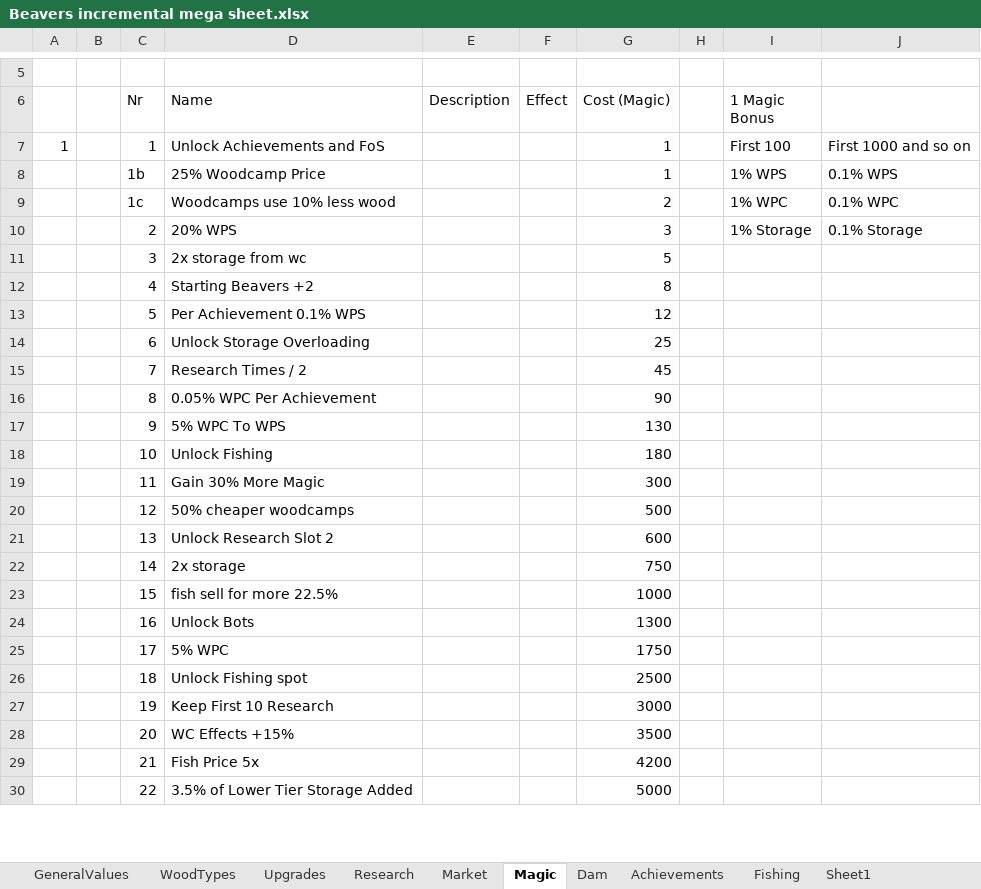
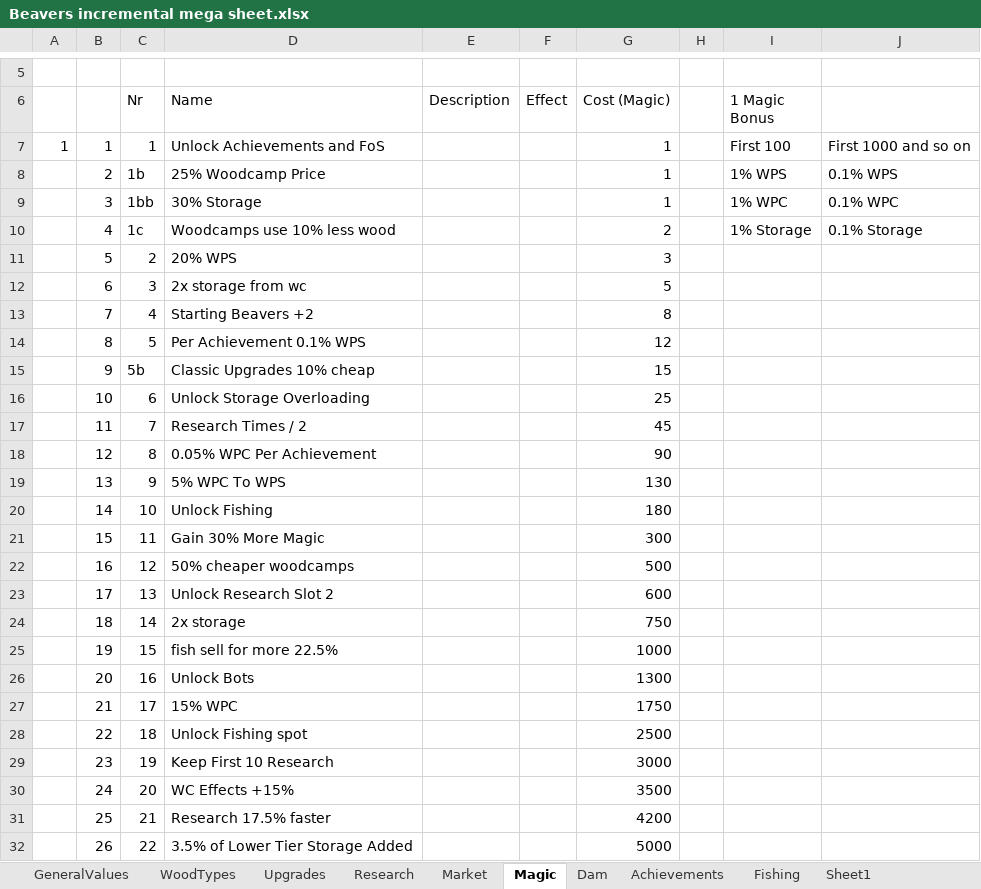
Before and after one commit to mdbernhards/BeaverIncremental, an Excel workbook: Beavers incremental mega sheet.xlsx, sheet Magic, drawn as a sheet; only a part is shown, gaps mark what is left out; values as stored, in another font and other column widths than the file's, no cell formats; addresses are those after the commit; the diff covers the shown part only; the diff names each change by its address in the sheet, - before the commit and + after, or states it on an @@ line.

Commit message:
Ascension, Magic, Dams and Unlocks
Fixed dam bug when loading and where construction resources use not enough wood.
Improvements to ascension logic for ascension screen
Updated magic upgrade effects, added or changed some of the upgrades.
Started creating unlock system
small balancing.

```diff
--- a/Beavers incremental mega sheet.xlsx (sheet Magic)
+++ b/Beavers incremental mega sheet.xlsx (sheet Magic)
-B7: (empty)
+B7: 1
-B8: (empty)
+B8: 2
+row 9:  | 3 | 1bb | 30% Storage |  |  | 1 |  | 1% WPC | 0.1% WPC
-B10: (empty)
+B10: 4
-I10 (1 Magic Bonus): 1% WPC
+I10 (1 Magic Bonus): 1% Storage
-J10: 0.1% WPC
+J10: 0.1% Storage
-B11: (empty)
+B11: 5
-I11 (1 Magic Bonus): 1% Storage
+I11 (1 Magic Bonus): (empty)
-J11: 0.1% Storage
+J11: (empty)
-B12: (empty)
+B12: 6
-B13: (empty)
+B13: 7
-B14: (empty)
+B14: 8
+row 15:  | 9 | 5b | Classic Upgrades 10% cheap |  |  | 15
-B16: (empty)
+B16: 10
-B17: (empty)
+B17: 11
-B18: (empty)
+B18: 12
-B19: (empty)
+B19: 13
-B20: (empty)
+B20: 14
-B21: (empty)
+B21: 15
-B22: (empty)
+B22: 16
-B23: (empty)
+B23: 17
-B24: (empty)
+B24: 18
-B25: (empty)
+B25: 19
-B26: (empty)
+B26: 20
-B27: (empty)
+B27: 21
-D27 (Name): 5% WPC
+D27 (Name): 15% WPC
-B28: (empty)
+B28: 22
-B29: (empty)
+B29: 23
-B30: (empty)
+B30: 24
-B31: (empty)
+B31: 25
-D31 (Name): Fish Price 5x
+D31 (Name): Research 17.5% faster
-B32: (empty)
+B32: 26
```
Also changed, not shown: 44 edited cells elsewhere in this sheet, cell formats, 20 other files.
